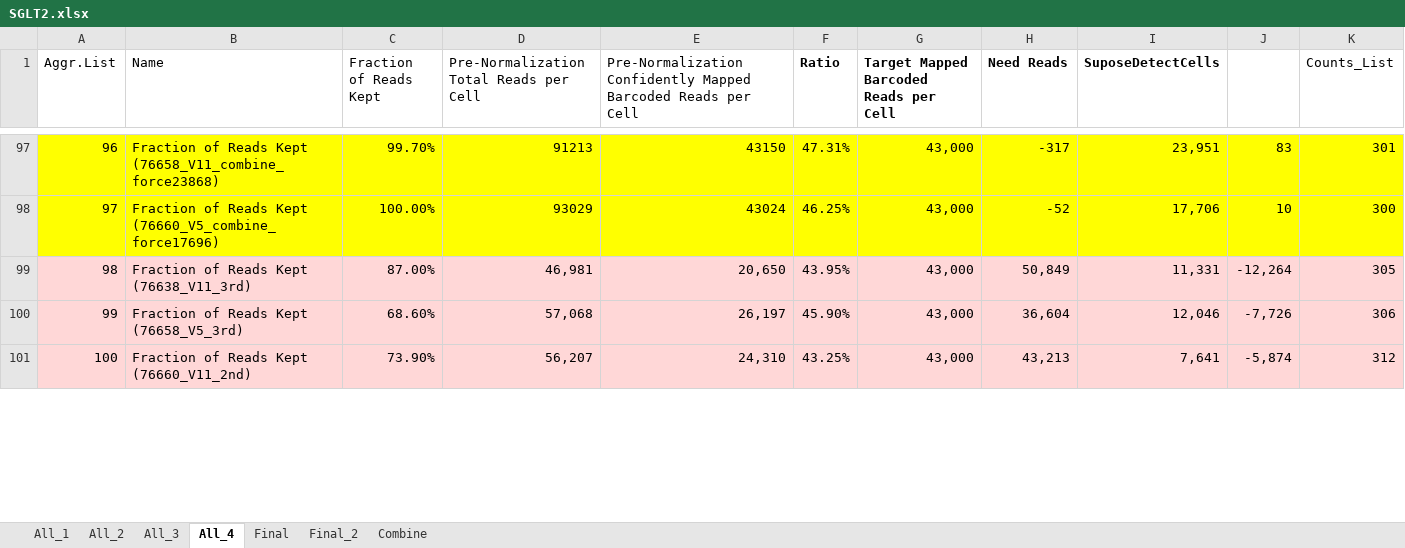
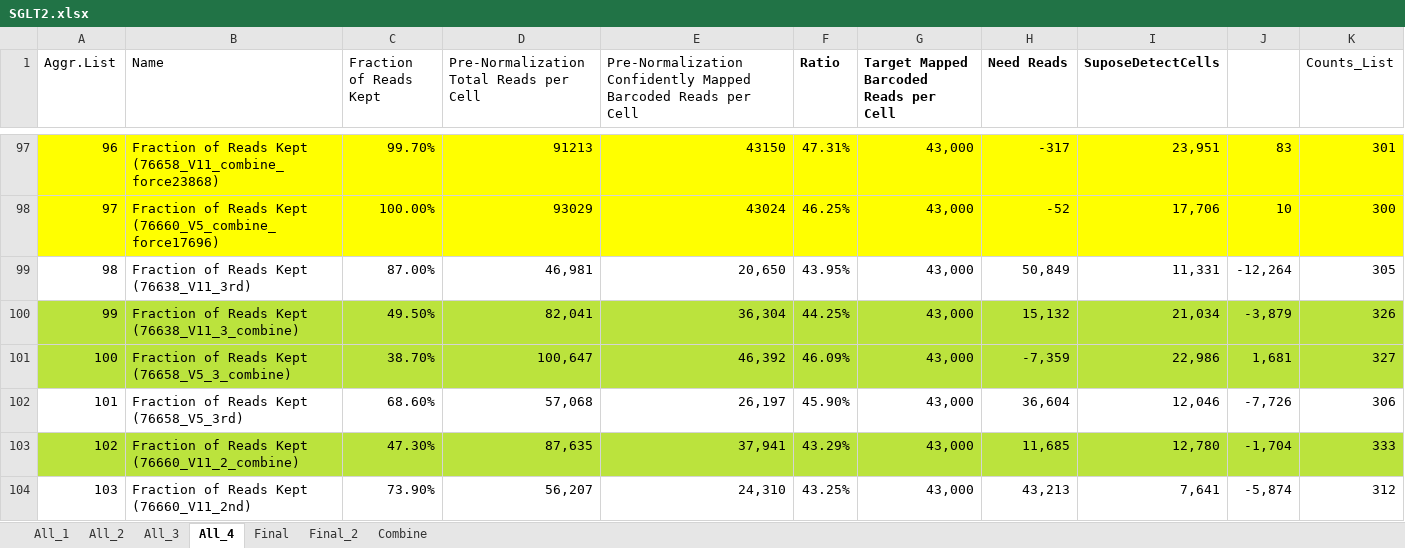
Before and after one commit to dnarna909/UTHSC_cellranger_codes_files, an Excel workbook: AggrFiles/SGLT2.xlsx, sheet All_4, drawn as a sheet; only a part is shown, gaps mark what is left out; values as stored, in another font and other column widths than the file's, no borders; charts and pictures and conditional formats not drawn; addresses are those after the commit; rows hold the shown columns only; the diff covers the shown part only; the diff names each change by its address in the sheet, - before the commit and + after, or states it on an @@ line.

```diff
--- a/AggrFiles/SGLT2.xlsx (sheet All_4)
+++ b/AggrFiles/SGLT2.xlsx (sheet All_4)
-A99:K99 fill: #FFD7D7
+A99:K99 fill: none
+row 100: 99 | Fraction of Reads Kept (76638_V11_3_combine) | 49.50% | 82,041 | 36,304 | 44.25% | 43,000 | 15,132 | 21,034 | -3,879 | 326
+row 101: 100 | Fraction of Reads Kept (76658_V5_3_combine) | 38.70% | 100,647 | 46,392 | 46.09% | 43,000 | -7,359 | 22,986 | 1,681 | 327
@@ column A (Aggr.List) renumbered from row 102 down @@
-A102:K102 fill: #FFD7D7
+A102:K102 fill: none
+row 103: 102 | Fraction of Reads Kept (76660_V11_2_combine) | 47.30% | 87,635 | 37,941 | 43.29% | 43,000 | 11,685 | 12,780 | -1,704 | 333
-A104:K104 fill: #FFD7D7
+A104:K104 fill: none
```
Also changed, not shown: 3 added rows and cell formats elsewhere in this sheet, formulas that keep their value, AggrFiles/STARR.xlsx, ExperimentSummaryFiles/Form 3_cellranger_counts_summary.xlsx, 2 other files.
